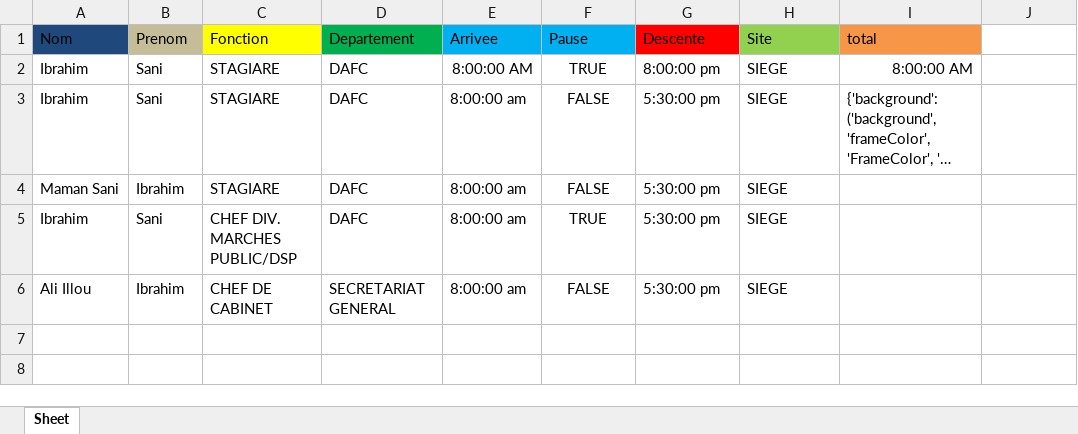
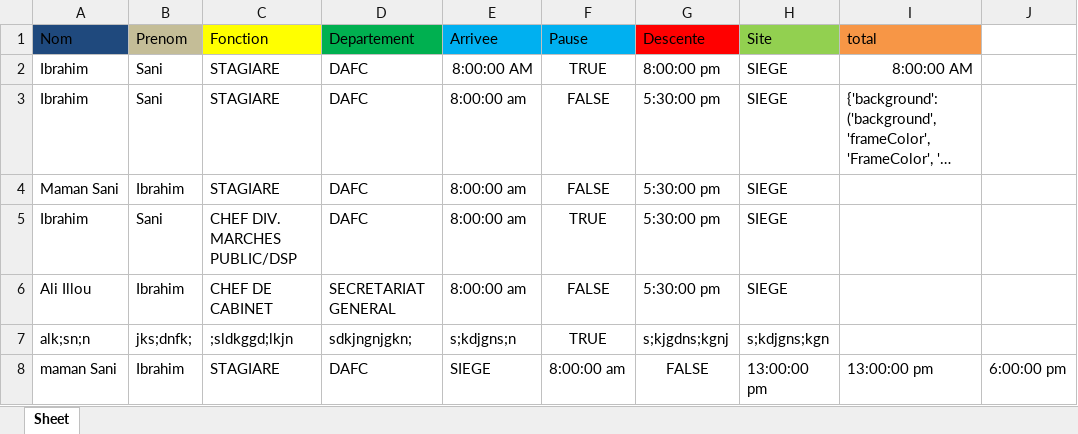
Before and after one commit to Ibrahim227/HCi3N-Job-Time-Calculator, an Excel workbook: data.xlsx, sheet Sheet, drawn as a sheet; long unchanged cells end in …; values as stored, in another font and other column widths than the file's, no borders; the diff names each change by its address in the sheet, - before the commit and + after, or states it on an @@ line.

```diff
--- a/data.xlsx (sheet Sheet)
+++ b/data.xlsx (sheet Sheet)
+row 7: alk;sn;n | jks;dnfk; | ;sldkggd;lkjn | sdkjngnjgkn; | s;kdjgns;n | TRUE | s;kjgdns;kgnj | s;kdjgns;kgn
+row 8: maman Sani | Ibrahim | STAGIARE | DAFC | SIEGE | 8:00:00 am | FALSE | 13:00:00 pm | 13:00:00 pm | 6:00:00 pm
```
Also changed, not shown: 1 other file.
